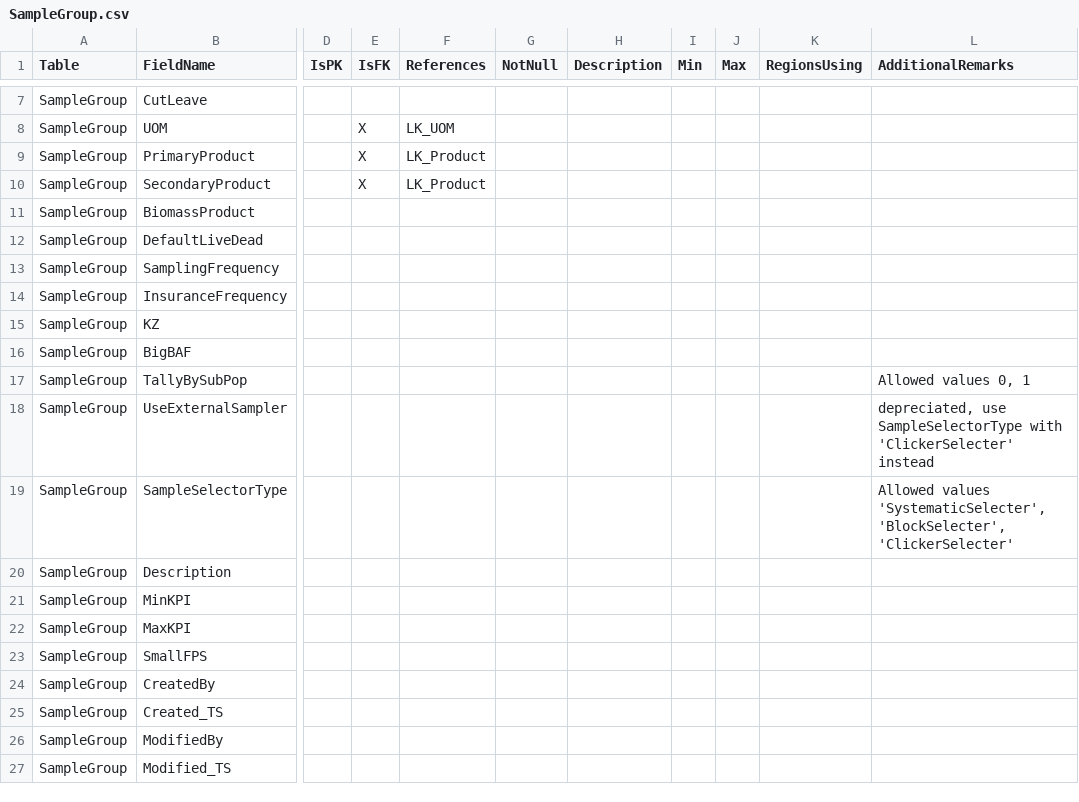
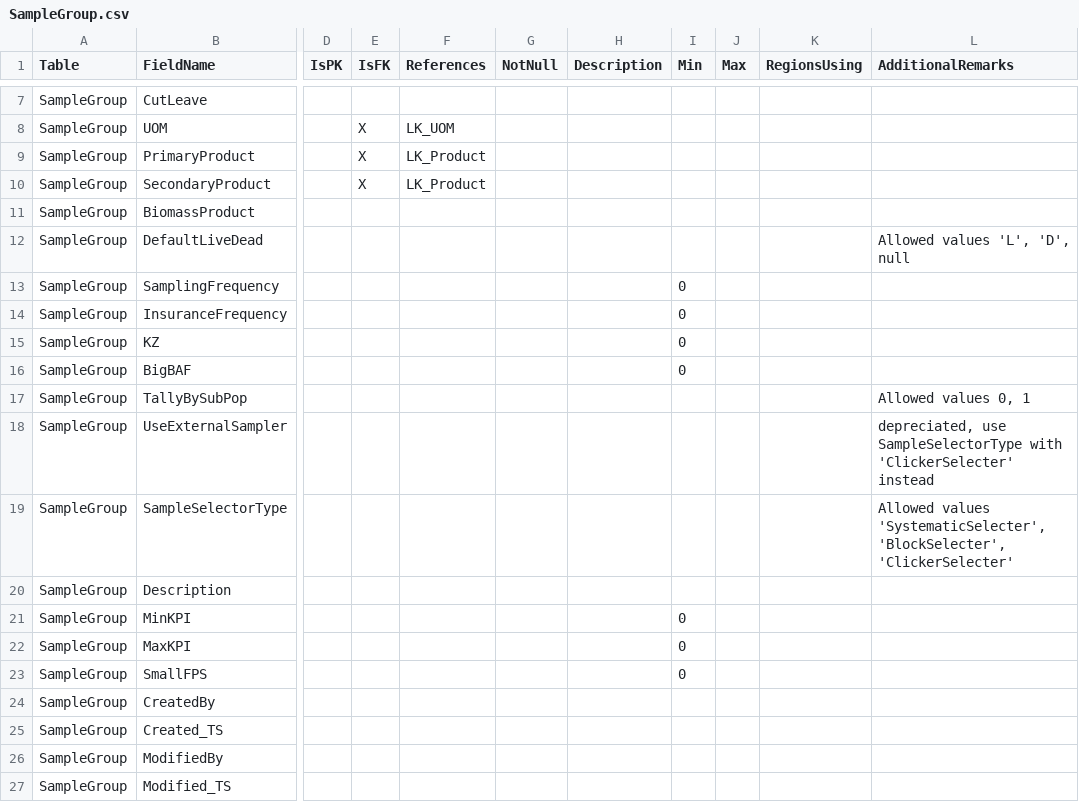
Before and after one commit to FMSC-Measurements/CruiseDAL, a CSV file: Documentation/V3/DataDictionary/SampleGroup.csv, drawn as a sheet; only a part is shown, gaps mark what is left out; the diff names each change by its address in the sheet, - before the commit and + after, or states it on an @@ line.

```diff
--- a/Documentation/V3/DataDictionary/SampleGroup.csv
+++ b/Documentation/V3/DataDictionary/SampleGroup.csv
-L12 (AdditionalRemarks): (empty)
+L12 (AdditionalRemarks): Allowed values 'L', 'D', null
-I13:I16 (Min): (empty)
+I13:I16 (Min): 0
-I21:I23 (Min): (empty)
+I21:I23 (Min): 0
```
Also changed, not shown: 2 other files.
